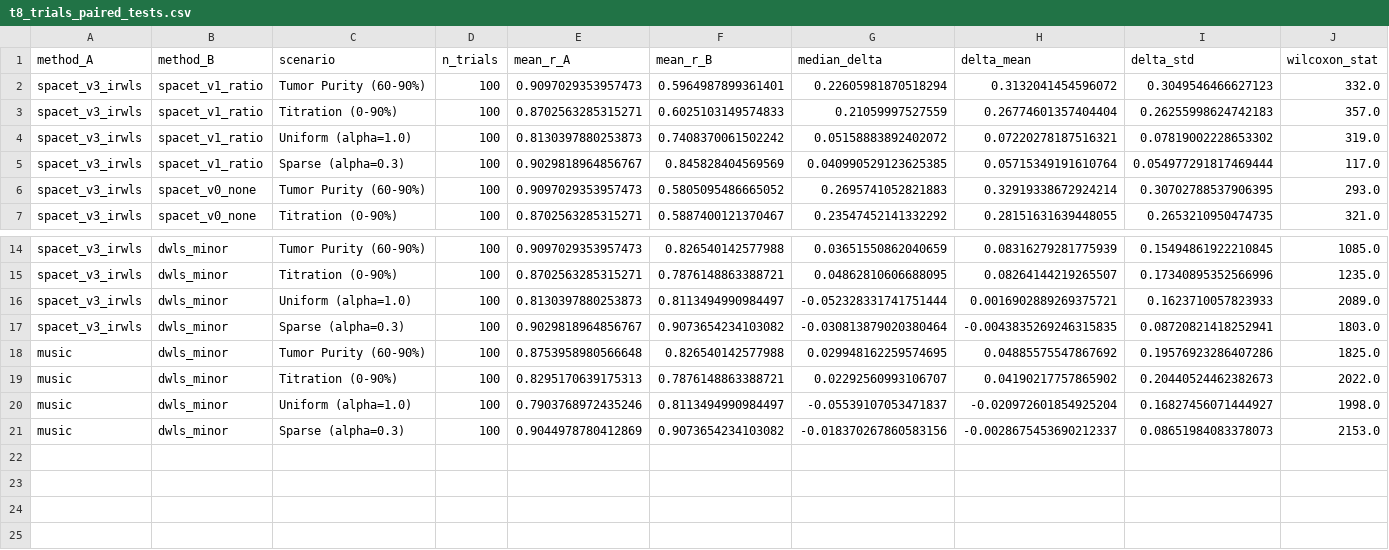
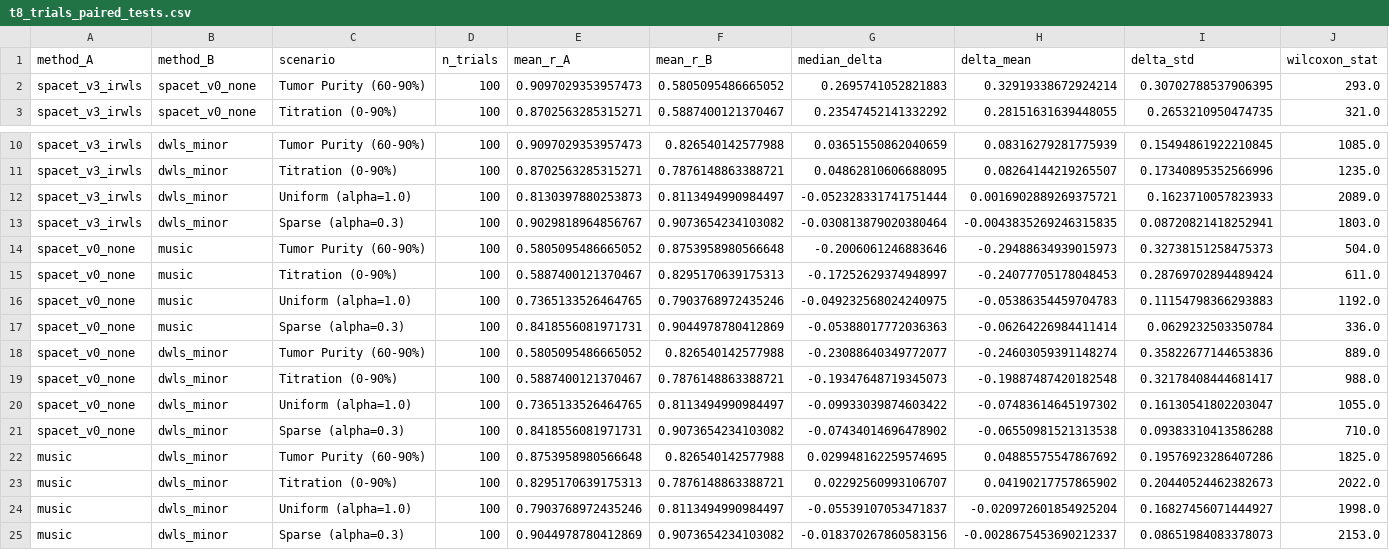
Before and after one commit to psychemistz/spatial-gpu, a CSV file: docs/outputs/t8_trials_paired_tests.csv, drawn as a sheet; only a part is shown, gaps mark what is left out; removed rows and columns are numbered as before the commit, all else as after; rows hold the shown columns only; the diff names each change by its address in the sheet, - before the commit and + after, or states it on an @@ line.

Commit message:
Reframe T8 benchmark: 4-method head-to-head (SpaCET + SpaCET-IRWLS + MuSiC + DWLS)
Aggregation and HTML write-up now present a cleaner 4-method comparison:
  - SpaCET                       (weighting_method default, no cross-subject weighting — upstream R SpaCET)
  - SpaCET (IRWLS)               (spatial-gpu addition: 1 residual-informed reweighting pass)
  - MuSiC                        (Wang et al. 2019)
  - DWLS                         (MAST signature at celltype_minor, collapsed to majors at evaluation)

The intermediate ratio-weighting variant (V1) is dropped from the headline
comparison — it was useful to demonstrate the IRWLS contribution, but carries
no additional information for readers comparing methods end-to-end.

New scatter-plot figures:
  - benchmark_spacet_irwls_scatter_uniform.png       (T00, overall r=0.844)
  - benchmark_spacet_irwls_scatter_tumor_purity.png  (T00, overall r=0.892)
  Replaces the old single-trial V0 scatters in §4; per-cell-type r in the
  legend shows the within-type correlation structure under IRWLS.

Scripts:
  - scripts/plot_spacet_irwls_scatter.py  (generates the two IRWLS scatters
    from any trial directory)
  - aggregate_trial_results.py METHODS now lists 4 methods; PAIRS_TO_TEST
    adds "SpaCET vs MuSiC" and "SpaCET vs DWLS" alongside the IRWLS pairs.
  - compare_spacet_weighting_variants.py: "DWLS (minor)" display label
    simplified to "DWLS" (it is the only DWLS variant shown).

Headline finding (N=100 paired trials, Wilcoxon signed-rank):
  - Upstream SpaCET is outperformed by MuSiC and DWLS in all 4 scenarios
    (all p<0.0001), with very high trial-to-trial variance (SD up to 0.32).
  - SpaCET (IRWLS) closes the entire gap: strict Pareto improvement over
    upstream SpaCET (p<0.0001 in all 4), matches or beats MuSiC in every
    scenario (wins titration at p=0.017; ties others), beats DWLS on
    tumor-dominated scenarios (p<0.0001). 3-10× lower SD than any
    competitor — most stable method in the comparison.

```diff
--- a/docs/outputs/t8_trials_paired_tests.csv
+++ b/docs/outputs/t8_trials_paired_tests.csv
-row 2: spacet_v3_irwls | spacet_v1_ratio | Tumor Purity (60-90%) | 100 | 0.9097029353957473 | 0.5964987899361401 | 0.22605981870518294 | 0.3132041454596072 | 0.3049546466627123 | 332.0
-row 3: spacet_v3_irwls | spacet_v1_ratio | Titration (0-90%) | 100 | 0.8702563285315271 | 0.6025103149574833 | 0.21059997527559 | 0.26774601357404404 | 0.26255998624742183 | 357.0
-row 4: spacet_v3_irwls | spacet_v1_ratio | Uniform (alpha=1.0) | 100 | 0.8130397880253873 | 0.7408370061502242 | 0.05158883892402072 | 0.07220278187516321 | 0.07819002228653302 | 319.0
-row 5: spacet_v3_irwls | spacet_v1_ratio | Sparse (alpha=0.3) | 100 | 0.9029818964856767 | 0.845828404569569 | 0.040990529123625385 | 0.05715349191610764 | 0.054977291817469444 | 117.0
+row 14: spacet_v0_none | music | Tumor Purity (60-90%) | 100 | 0.5805095486665052 | 0.8753958980566648 | -0.2006061246883646 | -0.29488634939015973 | 0.32738151258475373 | 504.0
+row 15: spacet_v0_none | music | Titration (0-90%) | 100 | 0.5887400121370467 | 0.8295170639175313 | -0.17252629374948997 | -0.24077705178048453 | 0.28769702894489424 | 611.0
+row 16: spacet_v0_none | music | Uniform (alpha=1.0) | 100 | 0.7365133526464765 | 0.7903768972435246 | -0.049232568024240975 | -0.05386354459704783 | 0.11154798366293883 | 1192.0
+row 17: spacet_v0_none | music | Sparse (alpha=0.3) | 100 | 0.8418556081971731 | 0.9044978780412869 | -0.05388017772036363 | -0.06264226984411414 | 0.0629232503350784 | 336.0
+row 18: spacet_v0_none | dwls_minor | Tumor Purity (60-90%) | 100 | 0.5805095486665052 | 0.826540142577988 | -0.23088640349772077 | -0.24603059391148274 | 0.35822677144653836 | 889.0
+row 19: spacet_v0_none | dwls_minor | Titration (0-90%) | 100 | 0.5887400121370467 | 0.7876148863388721 | -0.19347648719345073 | -0.19887487420182548 | 0.32178408444681417 | 988.0
+row 20: spacet_v0_none | dwls_minor | Uniform (alpha=1.0) | 100 | 0.7365133526464765 | 0.8113494990984497 | -0.09933039874603422 | -0.07483614645197302 | 0.16130541802203047 | 1055.0
+row 21: spacet_v0_none | dwls_minor | Sparse (alpha=0.3) | 100 | 0.8418556081971731 | 0.9073654234103082 | -0.07434014696478902 | -0.06550981521313538 | 0.09383310413586288 | 710.0
```
Also changed, not shown: docs/outputs/t8_trials_summary.csv, 8 other files.
